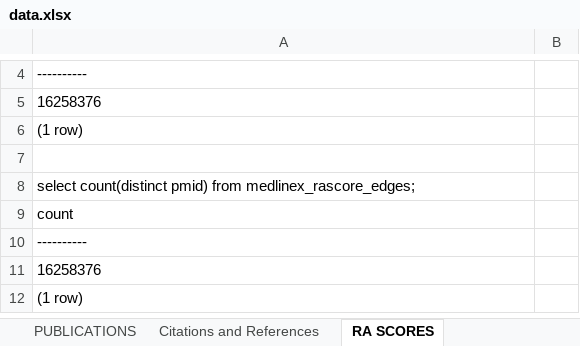
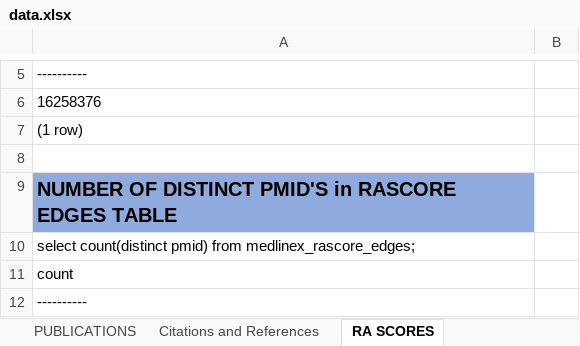
Before and after one commit to cns-iu/obms, an Excel workbook: insights/data.xlsx, sheet RA SCORES, drawn as a sheet; only a part is shown, gaps mark what is left out; the shorter side is filled out with more unchanged rows; values as stored, in another font and other column widths than the file's, no borders; the diff covers the shown part only; the diff names each change by its address in the sheet, - before the commit and + after, or states it on an @@ line.

```diff
--- a/insights/data.xlsx (sheet RA SCORES)
+++ b/insights/data.xlsx (sheet RA SCORES)
+row 9: NUMBER OF DISTINCT PMID'S in RASCORE EDGES TABLE
```
Also changed, not shown: 4 added rows, 1 removed row, 2 edited cells and cell formats elsewhere in this sheet, sheet Citations and References, sheet PUBLICATIONS.
